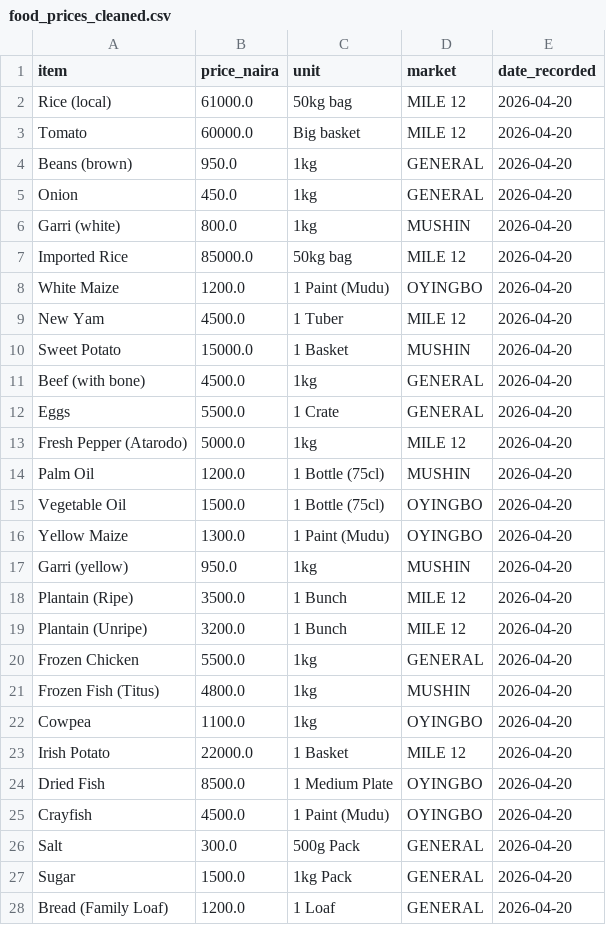
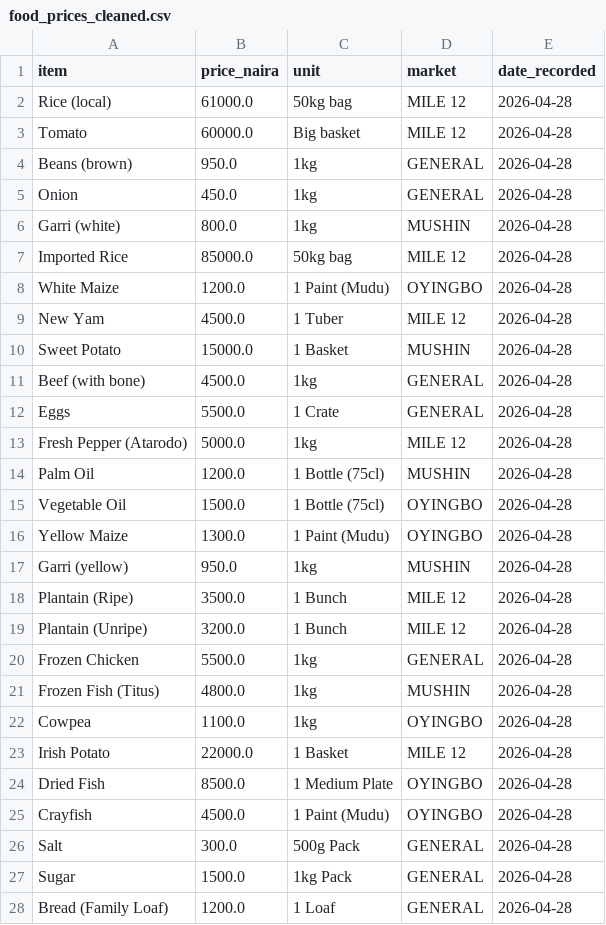
Before and after one commit to Sarahtancredi01/NGR_Food_Price_Pipeline, a CSV file: include/food_prices_cleaned.csv, drawn as a sheet; only a part is shown; the diff covers the shown part only.

Commit message:
Update: Cleaned food price data for Lagos markets

```diff
--- a/include/food_prices_cleaned.csv
+++ b/include/food_prices_cleaned.csv
@@ -1,28 +1,28 @@
 item,price_naira,unit,market,date_recorded
-Rice (local),61000.0,50kg bag,MILE 12,2026-04-20
-Tomato,60000.0,Big basket,MILE 12,2026-04-20
-Beans (brown),950.0,1kg,GENERAL,2026-04-20
-Onion,450.0,1kg,GENERAL,2026-04-20
-Garri (white),800.0,1kg,MUSHIN,2026-04-20
-Imported Rice,85000.0,50kg bag,MILE 12,2026-04-20
-White Maize,1200.0,1 Paint (Mudu),OYINGBO,2026-04-20
-New Yam,4500.0,1 Tuber,MILE 12,2026-04-20
-Sweet Potato,15000.0,1 Basket,MUSHIN,2026-04-20
-Beef (with bone),4500.0,1kg,GENERAL,2026-04-20
-Eggs,5500.0,1 Crate,GENERAL,2026-04-20
-Fresh Pepper (Atarodo),5000.0,1kg,MILE 12,2026-04-20
-Palm Oil,1200.0,1 Bottle (75cl),MUSHIN,2026-04-20
-Vegetable Oil,1500.0,1 Bottle (75cl),OYINGBO,2026-04-20
-Yellow Maize,1300.0,1 Paint (Mudu),OYINGBO,2026-04-20
-Garri (yellow),950.0,1kg,MUSHIN,2026-04-20
-Plantain (Ripe),3500.0,1 Bunch,MILE 12,2026-04-20
-Plantain (Unripe),3200.0,1 Bunch,MILE 12,2026-04-20
-Frozen Chicken,5500.0,1kg,GENERAL,2026-04-20
-Frozen Fish (Titus),4800.0,1kg,MUSHIN,2026-04-20
-Cowpea,1100.0,1kg,OYINGBO,2026-04-20
-Irish Potato,22000.0,1 Basket,MILE 12,2026-04-20
-Dried Fish,8500.0,1 Medium Plate,OYINGBO,2026-04-20
-Crayfish,4500.0,1 Paint (Mudu),OYINGBO,2026-04-20
-Salt,300.0,500g Pack,GENERAL,2026-04-20
-Sugar,1500.0,1kg Pack,GENERAL,2026-04-20
-Bread (Family Loaf),1200.0,1 Loaf,GENERAL,2026-04-20
+Rice (local),61000.0,50kg bag,MILE 12,2026-04-28
+Tomato,60000.0,Big basket,MILE 12,2026-04-28
+Beans (brown),950.0,1kg,GENERAL,2026-04-28
+Onion,450.0,1kg,GENERAL,2026-04-28
+Garri (white),800.0,1kg,MUSHIN,2026-04-28
+Imported Rice,85000.0,50kg bag,MILE 12,2026-04-28
+White Maize,1200.0,1 Paint (Mudu),OYINGBO,2026-04-28
+New Yam,4500.0,1 Tuber,MILE 12,2026-04-28
+Sweet Potato,15000.0,1 Basket,MUSHIN,2026-04-28
+Beef (with bone),4500.0,1kg,GENERAL,2026-04-28
+Eggs,5500.0,1 Crate,GENERAL,2026-04-28
+Fresh Pepper (Atarodo),5000.0,1kg,MILE 12,2026-04-28
+Palm Oil,1200.0,1 Bottle (75cl),MUSHIN,2026-04-28
+Vegetable Oil,1500.0,1 Bottle (75cl),OYINGBO,2026-04-28
+Yellow Maize,1300.0,1 Paint (Mudu),OYINGBO,2026-04-28
+Garri (yellow),950.0,1kg,MUSHIN,2026-04-28
+Plantain (Ripe),3500.0,1 Bunch,MILE 12,2026-04-28
+Plantain (Unripe),3200.0,1 Bunch,MILE 12,2026-04-28
+Frozen Chicken,5500.0,1kg,GENERAL,2026-04-28
+Frozen Fish (Titus),4800.0,1kg,MUSHIN,2026-04-28
+Cowpea,1100.0,1kg,OYINGBO,2026-04-28
+Irish Potato,22000.0,1 Basket,MILE 12,2026-04-28
+Dried Fish,8500.0,1 Medium Plate,OYINGBO,2026-04-28
+Crayfish,4500.0,1 Paint (Mudu),OYINGBO,2026-04-28
+Salt,300.0,500g Pack,GENERAL,2026-04-28
+Sugar,1500.0,1kg Pack,GENERAL,2026-04-28
+Bread (Family Loaf),1200.0,1 Loaf,GENERAL,2026-04-28
```
Also changed, not shown: 5 edited cells elsewhere in this file.
